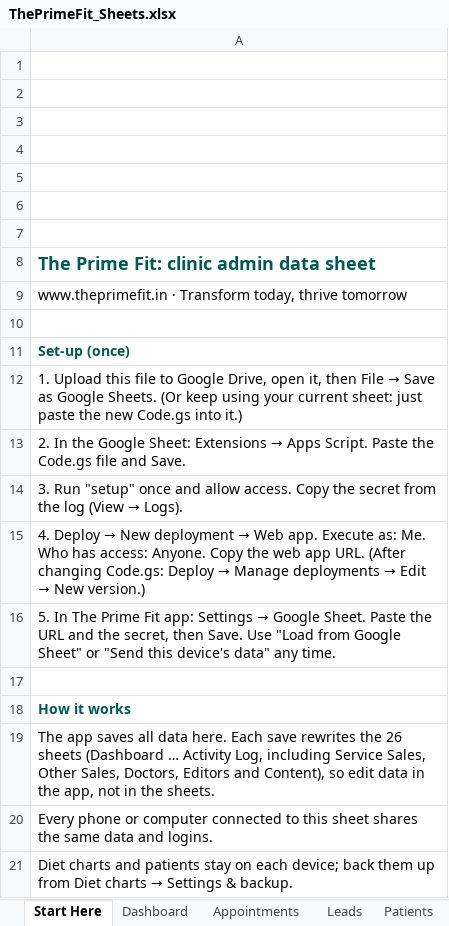
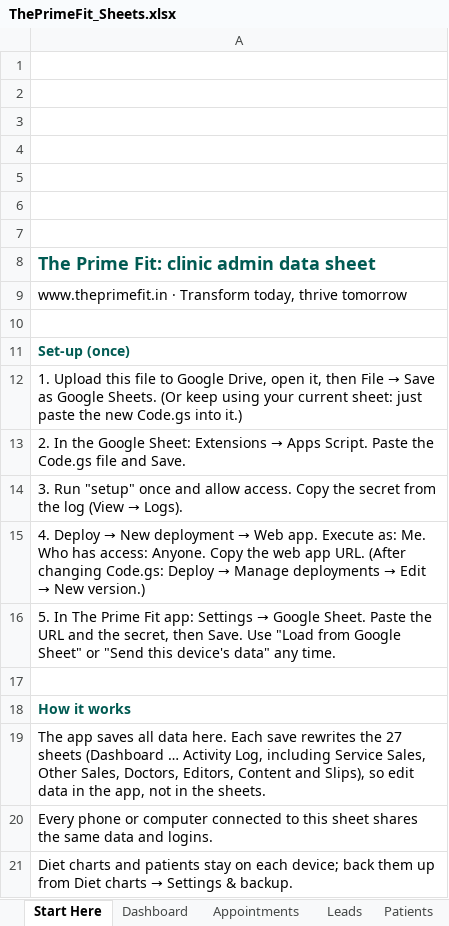
Before and after one commit to Aamirsk99/HHLP, an Excel workbook: admin/ThePrimeFit_Sheets.xlsx, sheet Start Here, drawn as a sheet; values as stored, in another font and other column widths than the file's, no borders; charts and pictures not drawn; the diff names each change by its address in the sheet, - before the commit and + after, or states it on an @@ line.

```diff
--- a/admin/ThePrimeFit_Sheets.xlsx (sheet Start Here)
+++ b/admin/ThePrimeFit_Sheets.xlsx (sheet Start Here)
-A19: …rewrites the 26 sheets (Dashboard … Activity Log, including Service Sales, Other Sales, Doctors, Editors and Content), so edit…
+A19: …rewrites the 27 sheets (Dashboard … Activity Log, including Service Sales, Other Sales, Doctors, Editors, Content and Slips), so edit…
```
Also changed, not shown: other sheet tabs, 8 other files.
